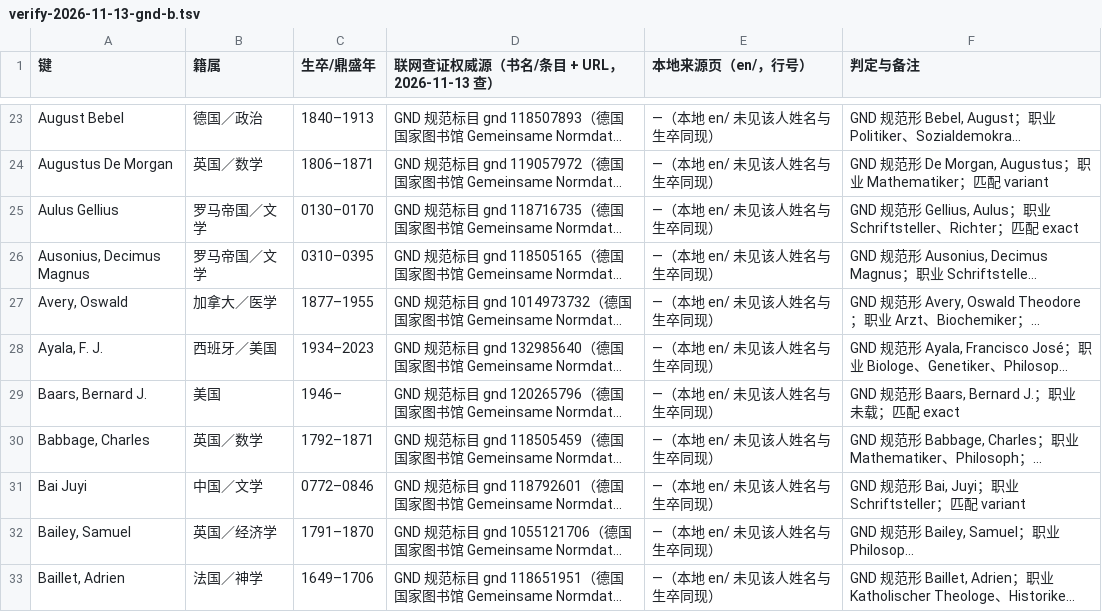
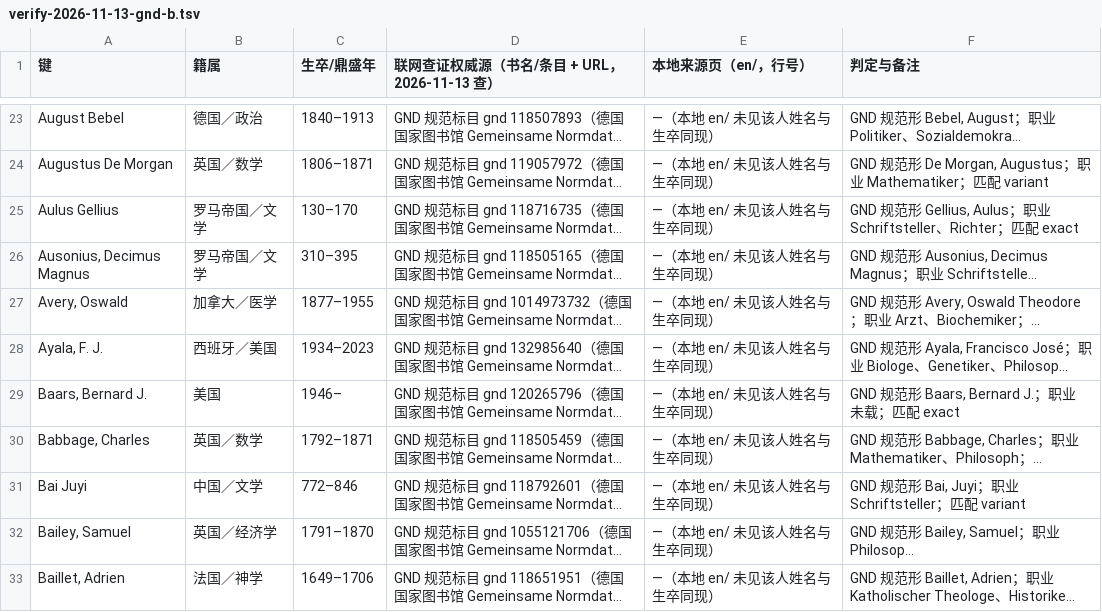
Before and after one commit to taophilosophy/SEP-CN, a TSV file: specs/013-person-attribution/results/verify-2026-11-13-gnd-b.tsv, drawn as a sheet; only a part is shown, gaps mark what is left out; long unchanged cells end in …; the diff covers the shown part only; the diff names each change by its address in the sheet, - before the commit and + after, or states it on an @@ line.

Commit message:
013 GND B 段：人名籍属生卒 48 条；012 B5：术语原文 2 条
# Conflicts:
#	ren-ming-biao.md
#	specs/008-terminology-campaign/results/orig-missing.txt
#	specs/013-person-attribution/results/person-missing.txt

```diff
--- a/specs/013-person-attribution/results/verify-2026-11-13-gnd-b.tsv
+++ b/specs/013-person-attribution/results/verify-2026-11-13-gnd-b.tsv
-C25 (生卒/鼎盛年): 0130–0170
+C25 (生卒/鼎盛年): 130–170
-C26 (生卒/鼎盛年): 0310–0395
+C26 (生卒/鼎盛年): 310–395
-C31 (生卒/鼎盛年): 0772–0846
+C31 (生卒/鼎盛年): 772–846
```
Also changed, not shown: 7 added rows, 1 removed row and 6 edited cells elsewhere in this file, 3 other files.
